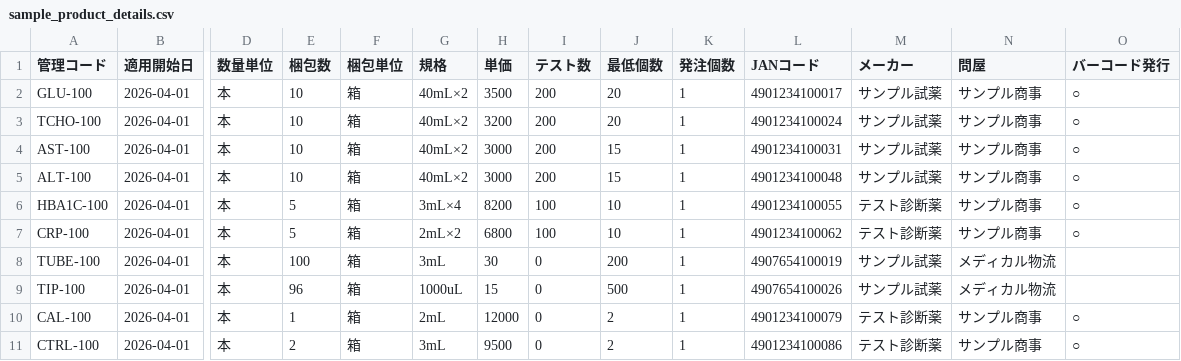
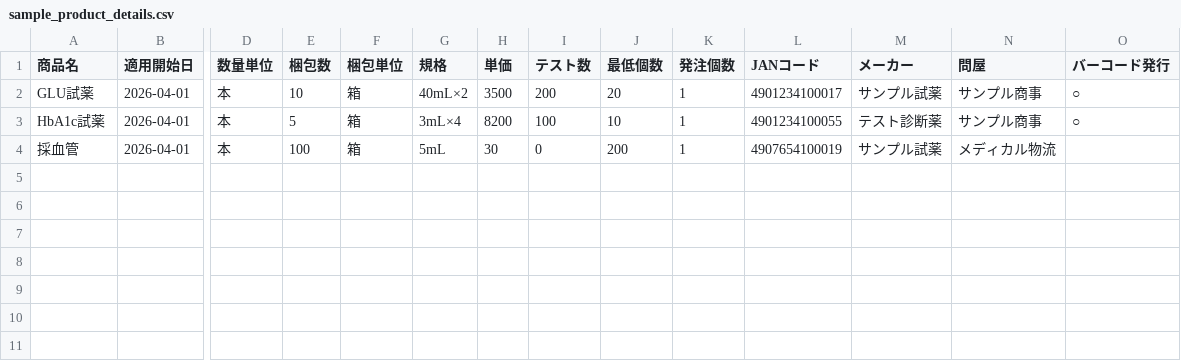
Before and after one commit to esoftmainjp/shiyakukanri, a CSV file: sample_product_details.csv, drawn as a sheet; only a part is shown, gaps mark what is left out; removed rows and columns are numbered as before the commit, all else as after; rows hold the shown columns only; the diff names each change by its address in the sheet, - before the commit and + after, or states it on an @@ line.

```diff
--- a/sample_product_details.csv
+++ b/sample_product_details.csv
-A1: 管理コード
+A1: 商品名
-A2 (商品名): GLU-100
+A2 (商品名): GLU試薬
-row 3: TCHO-100 | 2026-04-01 | 本 | 10 | 箱 | 40mL×2 | 3200 | 200 | 20 | 1 | 4901234100024 | サンプル試薬 | サンプル商事 | ○
-row 4: AST-100 | 2026-04-01 | 本 | 10 | 箱 | 40mL×2 | 3000 | 200 | 15 | 1 | 4901234100031 | サンプル試薬 | サンプル商事 | ○
-row 5: ALT-100 | 2026-04-01 | 本 | 10 | 箱 | 40mL×2 | 3000 | 200 | 15 | 1 | 4901234100048 | サンプル試薬 | サンプル商事 | ○
-A3 (商品名): HBA1C-100
+A3 (商品名): HbA1c試薬
-row 7: CRP-100 | 2026-04-01 | 本 | 5 | 箱 | 2mL×2 | 6800 | 100 | 10 | 1 | 4901234100062 | テスト診断薬 | サンプル商事 | ○
-A4 (商品名): TUBE-100
+A4 (商品名): 採血管
-G4 (規格): 3mL
+G4 (規格): 5mL
-row 9: TIP-100 | 2026-04-01 | 本 | 96 | 箱 | 1000uL | 15 | 0 | 500 | 1 | 4907654100026 | サンプル試薬 | メディカル物流
-row 10: CAL-100 | 2026-04-01 | 本 | 1 | 箱 | 2mL | 12000 | 0 | 2 | 1 | 4901234100079 | テスト診断薬 | サンプル商事 | ○
-row 11: CTRL-100 | 2026-04-01 | 本 | 2 | 箱 | 3mL | 9500 | 0 | 2 | 1 | 4901234100086 | テスト診断薬 | サンプル商事 | ○
```
Also changed, not shown: 2 other files.
